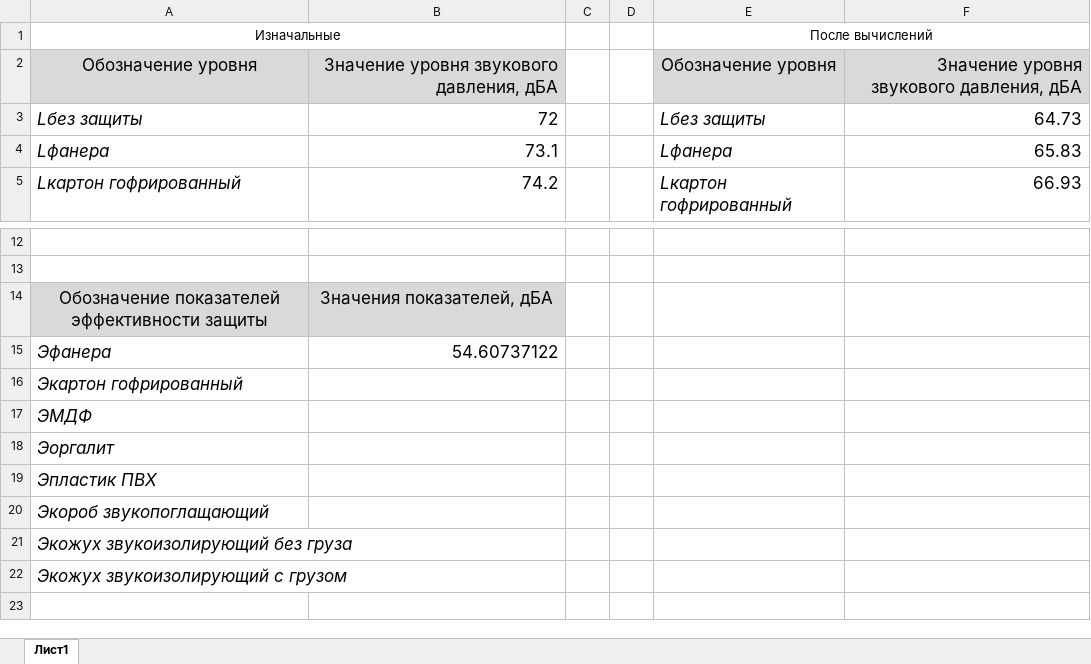
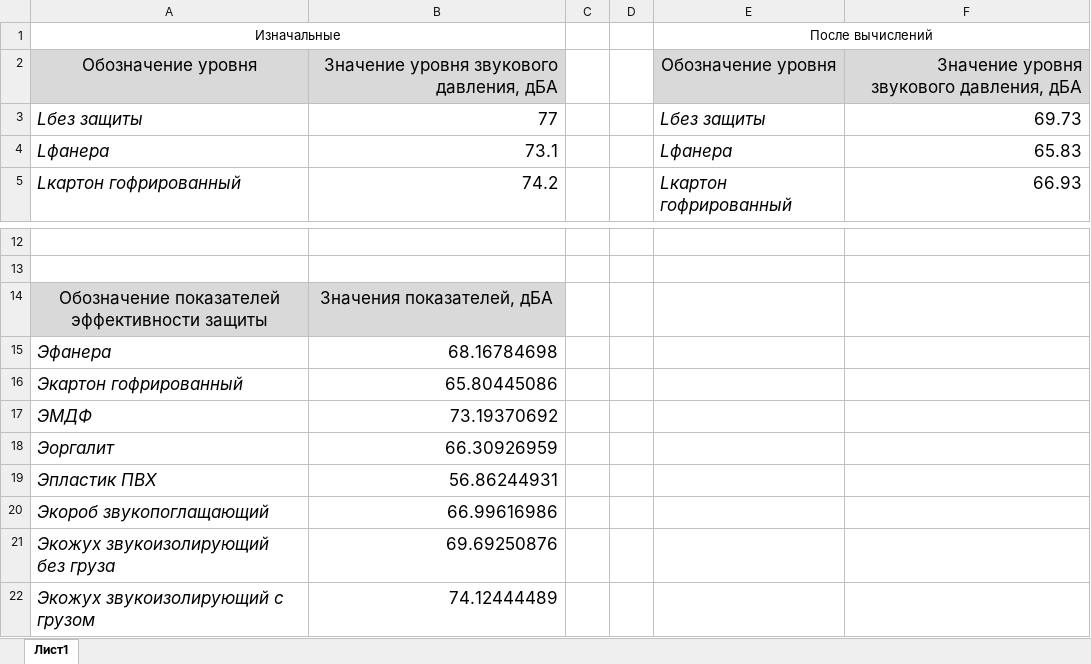
Before and after one commit to sergejoz/Berdishev, an Excel workbook: Отчеты/Шум/Шум.xlsx, sheet Лист1, drawn as a sheet; only a part is shown, gaps mark what is left out; values as stored, in another font and other column widths than the file's, no borders; the diff names each change by its address in the sheet, - before the commit and + after, or states it on an @@ line.

Commit message:
ш
ш

```diff
--- a/Отчеты/Шум/Шум.xlsx (sheet Лист1)
+++ b/Отчеты/Шум/Шум.xlsx (sheet Лист1)
-B3: 72
+B3: 77
-F3: 64.73
+F3: 69.73
-B15: 54.60737122
+B15: 68.16784698
-B16: (empty)
+B16: 65.80445086
-B17: (empty)
+B17: 73.19370692
-B18: (empty)
+B18: 66.30926959
-B19: (empty)
+B19: 56.86244931
-B20: (empty)
+B20: 66.99616986
-B21: (empty)
+B21: 69.69250876
-B22: (empty)
+B22: 74.12444489
```
